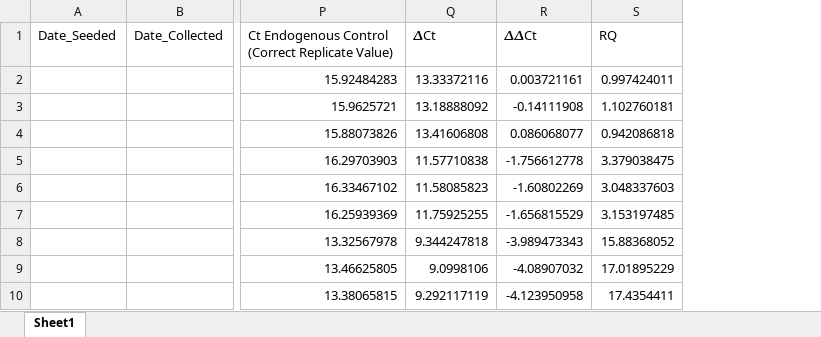
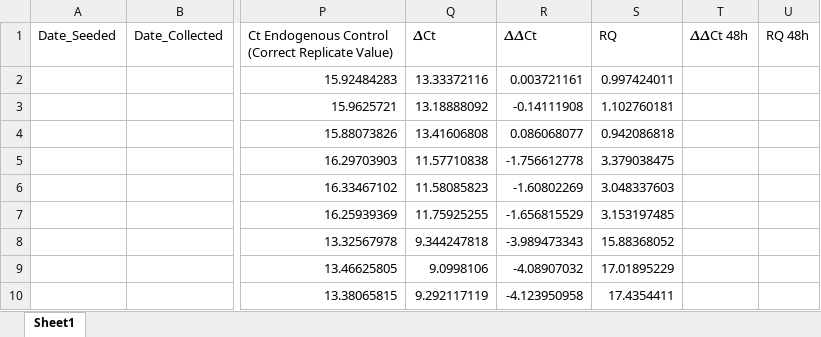
Before and after one commit to gdschaves/Projects, an Excel workbook: Hypoxia/data/GeneExpressionDF.xlsx, sheet Sheet1, drawn as a sheet; only a part is shown, gaps mark what is left out; values as stored, in another font and other column widths than the file's, no borders; the diff names each change by its address in the sheet, - before the commit and + after, or states it on an @@ line.

Commit message:
DF Multiple time-points p-values

```diff
--- a/Hypoxia/data/GeneExpressionDF.xlsx (sheet Sheet1)
+++ b/Hypoxia/data/GeneExpressionDF.xlsx (sheet Sheet1)
+column T (𝚫𝚫Ct 48h), empty
+column U (RQ 48h), empty
```
Also changed, not shown: 5 other files.
